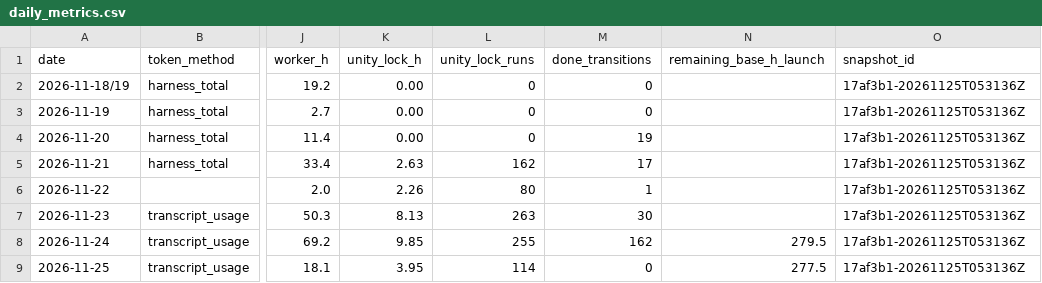
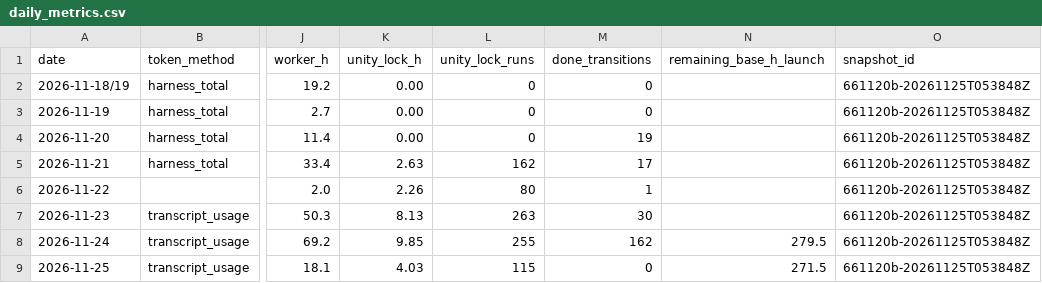
Before and after one commit to ksatriadipo/idle-space-courier-dashboard, a CSV file: data/daily_metrics.csv, drawn as a sheet; only a part is shown, gaps mark what is left out; the diff names each change by its address in the sheet, - before the commit and + after, or states it on an @@ line.

```diff
--- a/data/daily_metrics.csv
+++ b/data/daily_metrics.csv
-O2:O9 (snapshot_id): 17af3b1-20261125T053136Z
+O2:O9 (snapshot_id): 661120b-20261125T053848Z
-K9 (unity_lock_h): 3.95
+K9 (unity_lock_h): 4.03
-L9 (unity_lock_runs): 114
+L9 (unity_lock_runs): 115
-N9 (remaining_base_h_launch): 277.5
+N9 (remaining_base_h_launch): 271.5
```
Also changed, not shown: data/decisions.csv, data/runs.csv, 6 other files.
